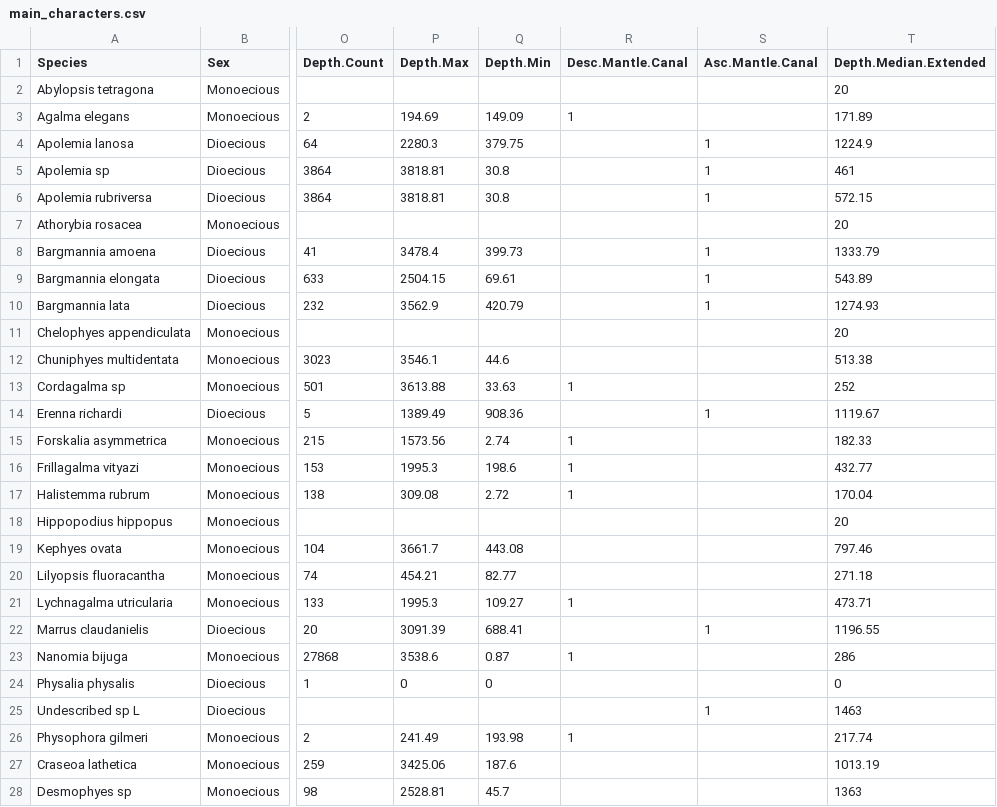
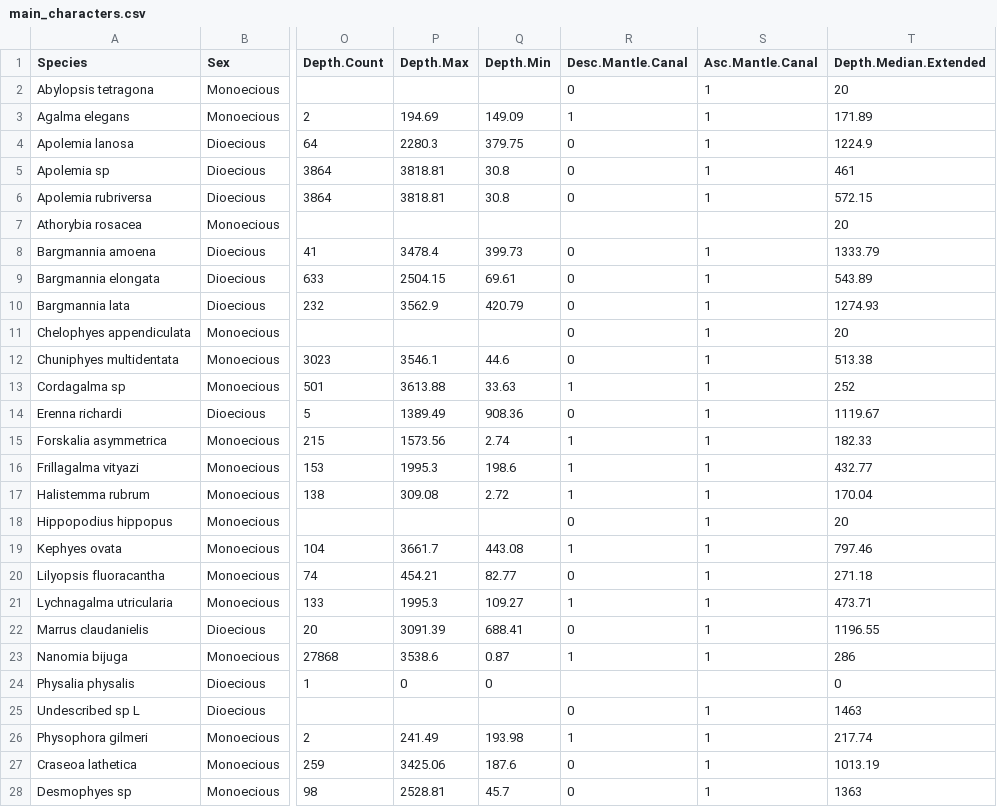
Before and after one commit to caseywdunn/siphonophore_phylogeny_2017, a CSV file: character_coding/main_characters.csv, drawn as a sheet; only a part is shown, gaps mark what is left out; the diff covers the shown part only; the diff names each change by its address in the sheet, - before the commit and + after, or states it on an @@ line.

```diff
--- a/character_coding/main_characters.csv
+++ b/character_coding/main_characters.csv
-R2 (Desc.Mantle.Canal): (empty)
+R2 (Desc.Mantle.Canal): 0
-S2:S3 (Asc.Mantle.Canal): (empty)
+S2:S3 (Asc.Mantle.Canal): 1
-R4:R6 (Desc.Mantle.Canal): (empty)
+R4:R6 (Desc.Mantle.Canal): 0
-R8:R12 (Desc.Mantle.Canal): (empty)
+R8:R12 (Desc.Mantle.Canal): 0
-S11:S13 (Asc.Mantle.Canal): (empty)
+S11:S13 (Asc.Mantle.Canal): 1
-R14 (Desc.Mantle.Canal): (empty)
+R14 (Desc.Mantle.Canal): 0
-S15:S21 (Asc.Mantle.Canal): (empty)
+S15:S21 (Asc.Mantle.Canal): 1
-R18 (Desc.Mantle.Canal): (empty)
+R18 (Desc.Mantle.Canal): 0
-R19 (Desc.Mantle.Canal): (empty)
+R19 (Desc.Mantle.Canal): 1
-R20 (Desc.Mantle.Canal): (empty)
+R20 (Desc.Mantle.Canal): 0
-R22 (Desc.Mantle.Canal): (empty)
+R22 (Desc.Mantle.Canal): 0
-S23 (Asc.Mantle.Canal): (empty)
+S23 (Asc.Mantle.Canal): 1
-R25 (Desc.Mantle.Canal): (empty)
+R25 (Desc.Mantle.Canal): 0
-S26:S28 (Asc.Mantle.Canal): (empty)
+S26:S28 (Asc.Mantle.Canal): 1
-R27:R28 (Desc.Mantle.Canal): (empty)
+R27:R28 (Desc.Mantle.Canal): 0
```
Also changed, not shown: 1 added row and 4 edited cells elsewhere in this file, 8 other files.
